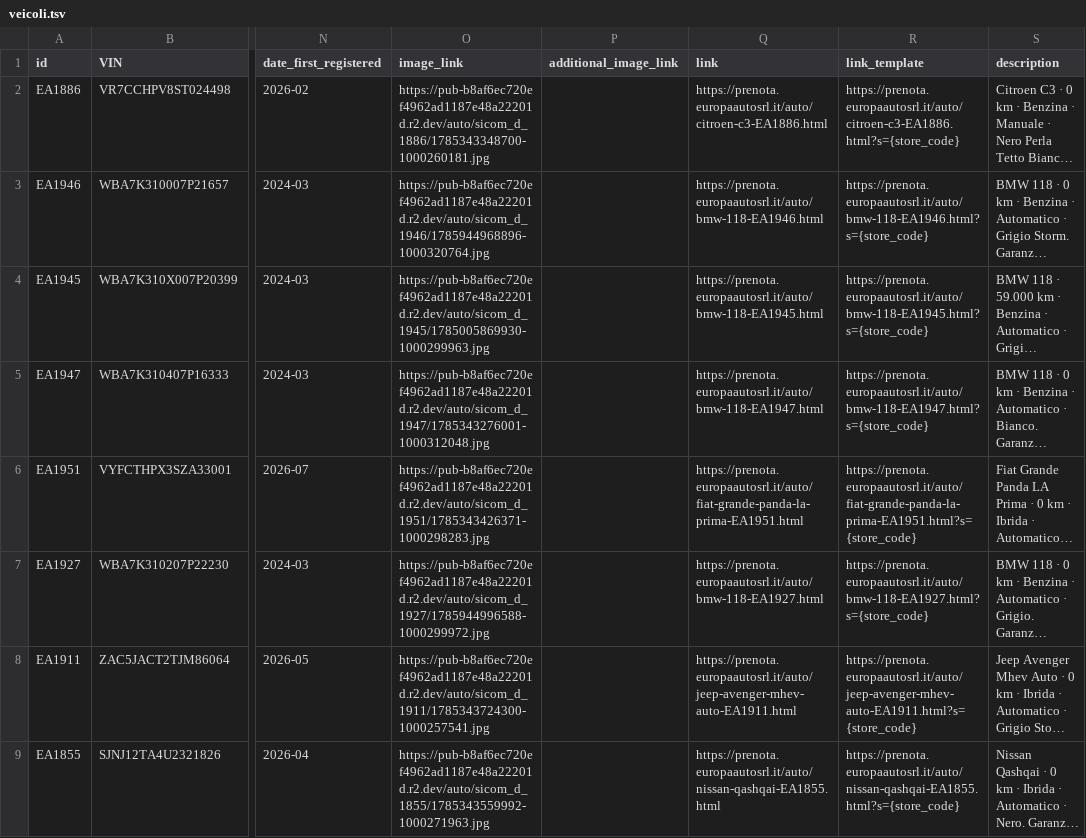
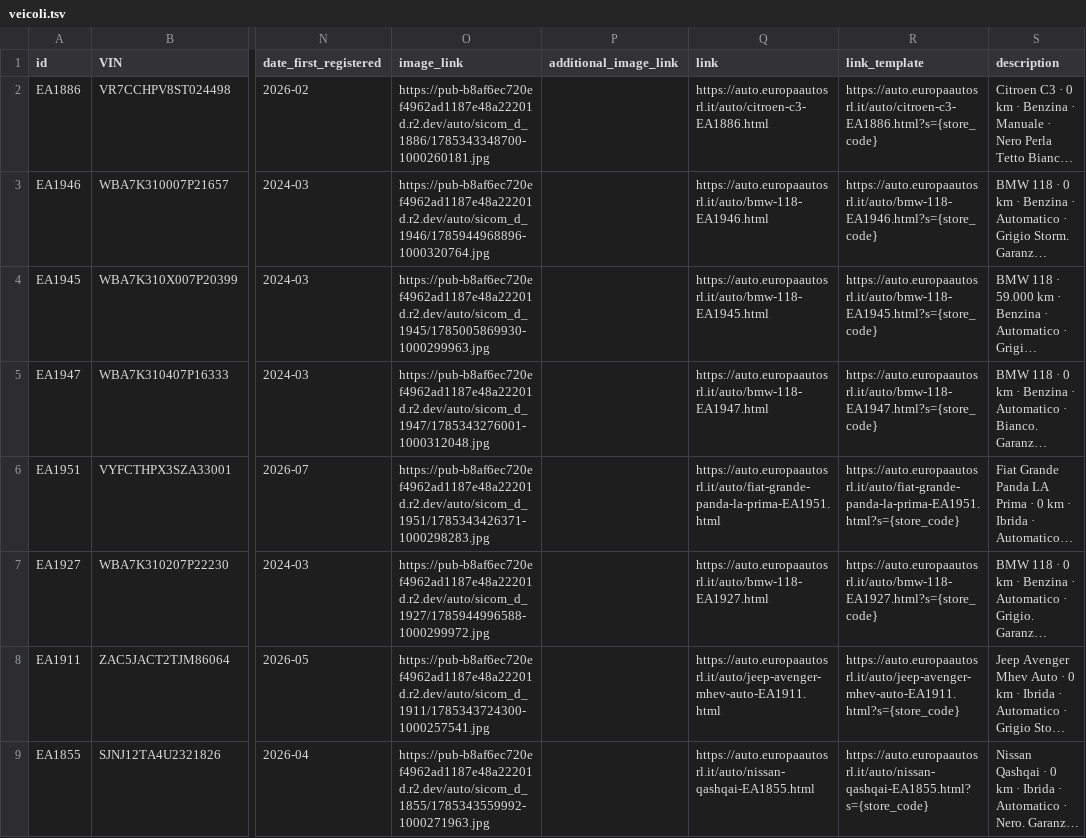
Before and after one commit to europaautobusiness-a11y/europa-auto-per-foto, a TSV file: feed/veicoli.tsv, drawn as a sheet; only a part is shown, gaps mark what is left out; long unchanged cells end in …; the diff names each change by its address in the sheet, - before the commit and + after, or states it on an @@ line.

Commit message:
Auto e feed aggiornati 2026-09-07 08:56 UTC

```diff
--- a/feed/veicoli.tsv
+++ b/feed/veicoli.tsv
-Q2 (link): https://prenota.europaautosrl.it/auto/citroen-c3-EA1886.html
+Q2 (link): https://auto.europaautosrl.it/auto/citroen-c3-EA1886.html
-R2 (link_template): https://prenota.europaautosrl.it/auto/citroen-c3-EA1886.html?s={store_code}
+R2 (link_template): https://auto.europaautosrl.it/auto/citroen-c3-EA1886.html?s={store_code}
-Q3 (link): https://prenota.europaautosrl.it/auto/bmw-118-EA1946.html
+Q3 (link): https://auto.europaautosrl.it/auto/bmw-118-EA1946.html
-R3 (link_template): https://prenota.europaautosrl.it/auto/bmw-118-EA1946.html?s={store_code}
+R3 (link_template): https://auto.europaautosrl.it/auto/bmw-118-EA1946.html?s={store_code}
-Q4 (link): https://prenota.europaautosrl.it/auto/bmw-118-EA1945.html
+Q4 (link): https://auto.europaautosrl.it/auto/bmw-118-EA1945.html
-R4 (link_template): https://prenota.europaautosrl.it/auto/bmw-118-EA1945.html?s={store_code}
+R4 (link_template): https://auto.europaautosrl.it/auto/bmw-118-EA1945.html?s={store_code}
-Q5 (link): https://prenota.europaautosrl.it/auto/bmw-118-EA1947.html
+Q5 (link): https://auto.europaautosrl.it/auto/bmw-118-EA1947.html
-R5 (link_template): https://prenota.europaautosrl.it/auto/bmw-118-EA1947.html?s={store_code}
+R5 (link_template): https://auto.europaautosrl.it/auto/bmw-118-EA1947.html?s={store_code}
-Q6 (link): https://prenota.europaautosrl.it/auto/fiat-grande-panda-la-prima-EA1951.html
+Q6 (link): https://auto.europaautosrl.it/auto/fiat-grande-panda-la-prima-EA1951.html
-R6 (link_template): https://prenota.europaautosrl.it/auto/fiat-grande-panda-la-prima-EA1951.html?s={store_code}
+R6 (link_template): https://auto.europaautosrl.it/auto/fiat-grande-panda-la-prima-EA1951.html?s={store_code}
-Q7 (link): https://prenota.europaautosrl.it/auto/bmw-118-EA1927.html
+Q7 (link): https://auto.europaautosrl.it/auto/bmw-118-EA1927.html
-R7 (link_template): https://prenota.europaautosrl.it/auto/bmw-118-EA1927.html?s={store_code}
+R7 (link_template): https://auto.europaautosrl.it/auto/bmw-118-EA1927.html?s={store_code}
-Q8 (link): https://prenota.europaautosrl.it/auto/jeep-avenger-mhev-auto-EA1911.html
+Q8 (link): https://auto.europaautosrl.it/auto/jeep-avenger-mhev-auto-EA1911.html
-R8 (link_template): https://prenota.europaautosrl.it/auto/jeep-avenger-mhev-auto-EA1911.html?s={store_code}
+R8 (link_template): https://auto.europaautosrl.it/auto/jeep-avenger-mhev-auto-EA1911.html?s={store_code}
-Q9 (link): https://prenota.europaautosrl.it/auto/nissan-qashqai-EA1855.html
+Q9 (link): https://auto.europaautosrl.it/auto/nissan-qashqai-EA1855.html
-R9 (link_template): https://prenota.europaautosrl.it/auto/nissan-qashqai-EA1855.html?s={store_code}
+R9 (link_template): https://auto.europaautosrl.it/auto/nissan-qashqai-EA1855.html?s={store_code}
```
Also changed, not shown: 20 other files.
